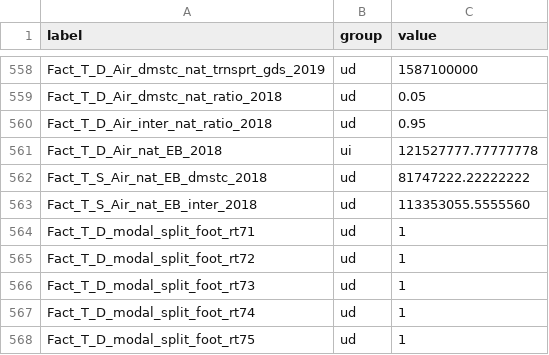
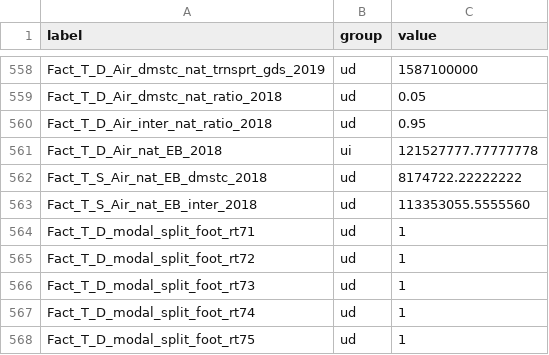
Before and after one commit to curiousleo/localzero-data-public, a CSV file: facts/2018.csv, drawn as a sheet; only a part is shown, gaps mark what is left out.

Commit message:
added an extra 2 unfortunately

```diff
--- a/facts/2018.csv
+++ b/facts/2018.csv
@@ -561,3 +561,3 @@ Fact_T_D_Air_inter_nat_ratio_2018,ud,0.95
 Fact_T_D_Air_nat_EB_2018,ui,121527777.77777778
-Fact_T_S_Air_nat_EB_dmstc_2018,ud,81747222.22222222
+Fact_T_S_Air_nat_EB_dmstc_2018,ud,8174722.22222222
 Fact_T_S_Air_nat_EB_inter_2018,ud,113353055.5555560
```
